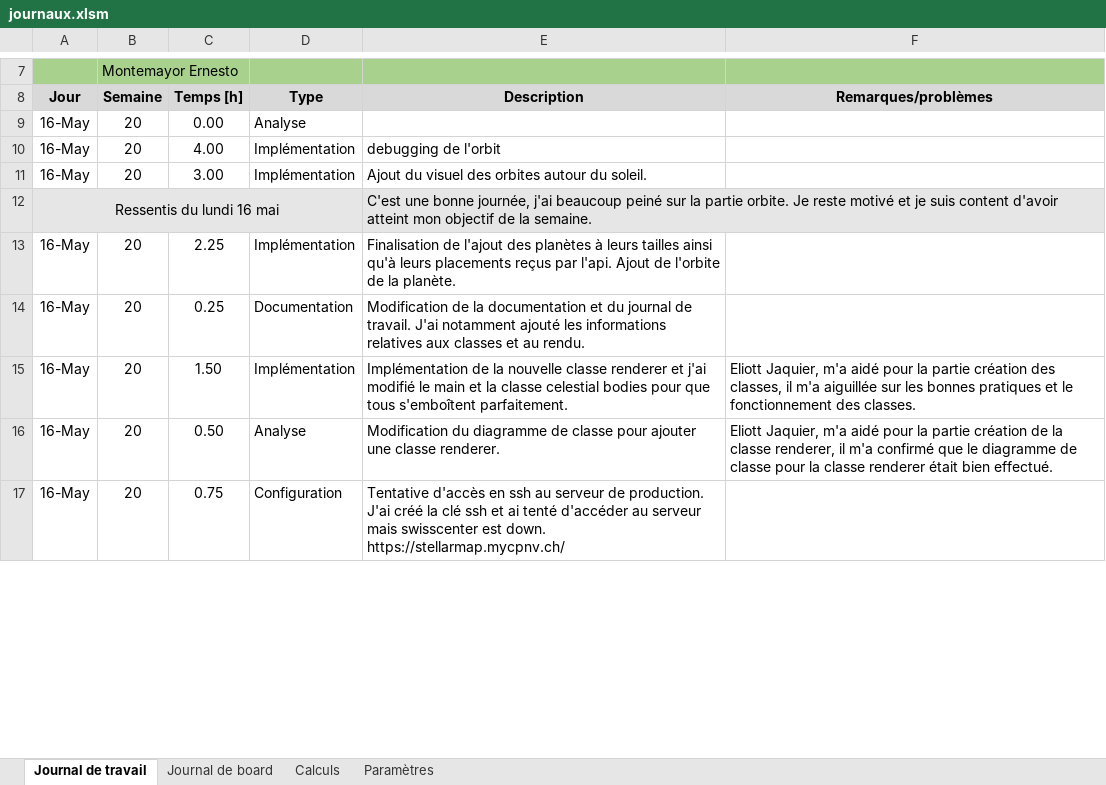
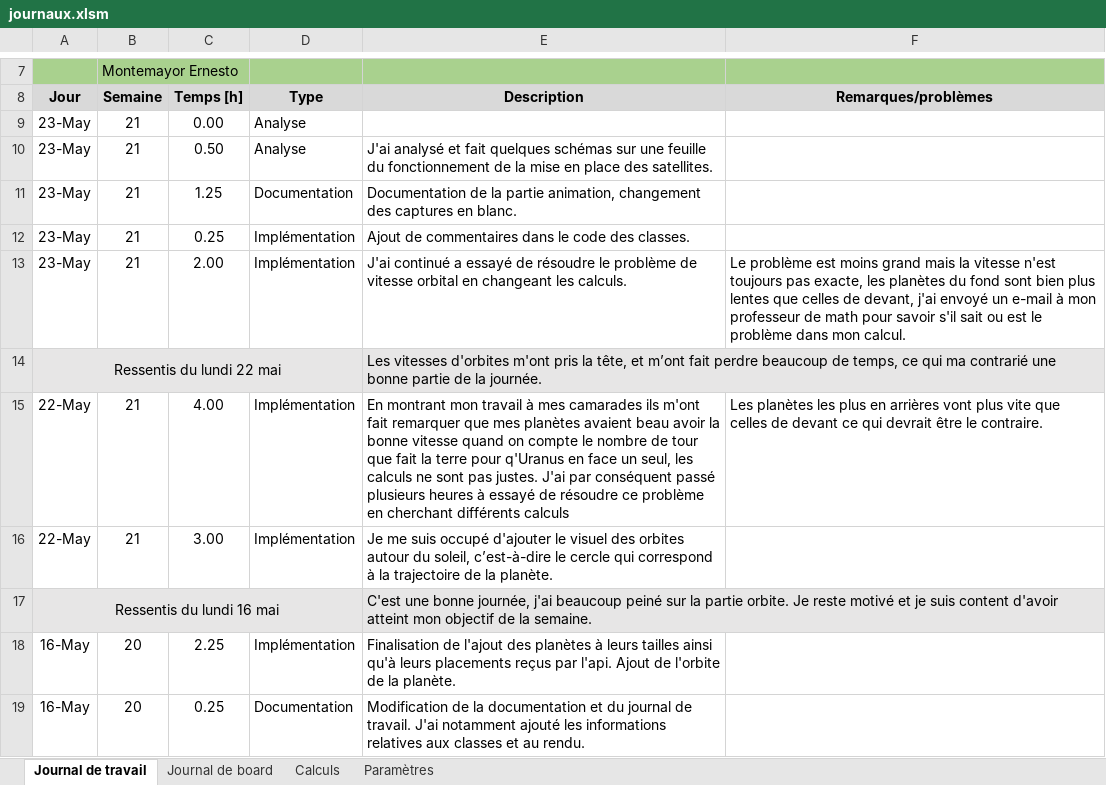
Before and after one commit to JuilletMikael/TPI-stellarmap-3D, an Excel workbook: documents/journaux.xlsm, sheet Journal de travail, drawn as a sheet; only a part is shown, gaps mark what is left out; the shorter side is filled out with more unchanged rows; values as stored, in another font and other column widths than the file's, no borders; charts and pictures not drawn; removed rows and columns are numbered as before the commit, all else as after; the diff names each change by its address in the sheet, - before the commit and + after, or states it on an @@ line.

```diff
--- a/documents/journaux.xlsm (sheet Journal de travail)
+++ b/documents/journaux.xlsm (sheet Journal de travail)
-A9 (Jour): 16-May
+A9 (Jour): 23-May
-B9 (Semaine): 20
+B9 (Semaine): 21
-row 10: 16-May | 20 | 4.00 | Implémentation | debugging de l'orbit
+row 10: 23-May | 21 | 0.50 | Analyse | J'ai analysé et fait quelques schémas sur une feuille du fonctionnement de la mise en place des satellites.
+row 11: 23-May | 21 | 1.25 | Documentation | Documentation de la partie animation, changement des captures en blanc.
+row 12: 23-May | 21 | 0.25 | Implémentation | Ajout de commentaires dans le code des classes.
+row 13: 23-May | 21 | 2.00 | Implémentation | J'ai continué a essayé de résoudre le problème de vitesse orbital en changeant les calculs. | Le problème est moins grand mais la vitesse n'est toujours pas exacte, les planètes du fond sont bien plus lentes que celles de devant, j'ai envoyé un e-mail à mon professeur de math pour savoir s'il sait ou est le problème dans mon calcul.
+row 14: Ressentis du lundi 22 mai |  |  |  | Les vitesses d'orbites m'ont pris la tête, et m’ont fait perdre beaucoup de temps, ce qui ma contrarié une bonne partie de la journée.
+row 15: 22-May | 21 | 4.00 | Implémentation | En montrant mon travail à mes camarades ils m'ont fait remarquer que mes planètes avaient beau avoir la bonne vitesse quand on compte le nombre de tour que fait la terre pour q'Uranus en face un seul, les calculs ne sont pas justes. J'ai par conséquent passé plusieurs heures à essayé de résoudre ce problème en cherchant différents calculs | Les planètes les plus en arrières vont plus vite que celles de devant ce qui devrait être le contraire.
-A16 (Jour): 16-May
+A16 (Jour): 22-May
-B16 (Semaine): 20
+B16 (Semaine): 21
-E16 (Description): Ajout du visuel des orbites autour du soleil.
+E16 (Description): Je me suis occupé d'ajouter le visuel des orbites autour du soleil, c’est-à-dire le cercle qui correspond à la trajectoire de la planète.
```
Also changed, not shown: sheet Calculs, sheet Journal de board, 3 other files.
